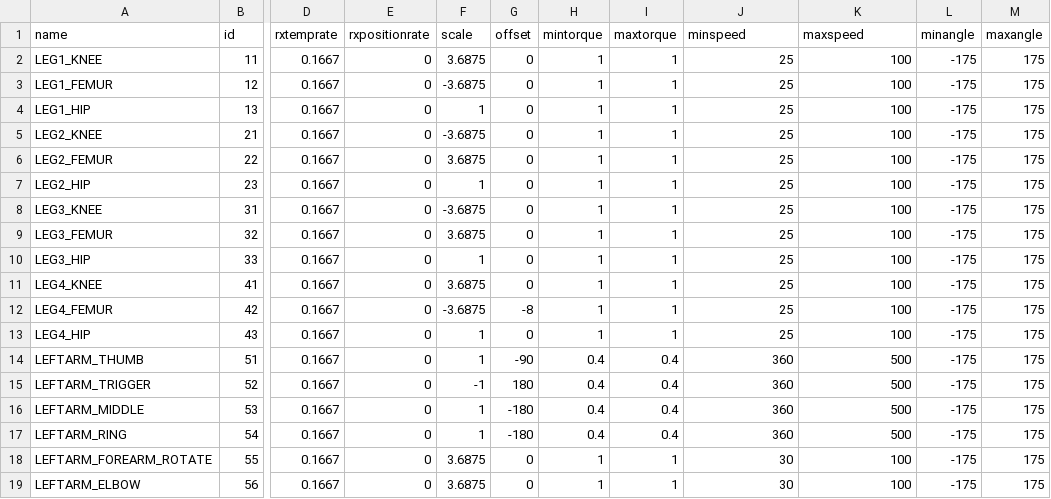
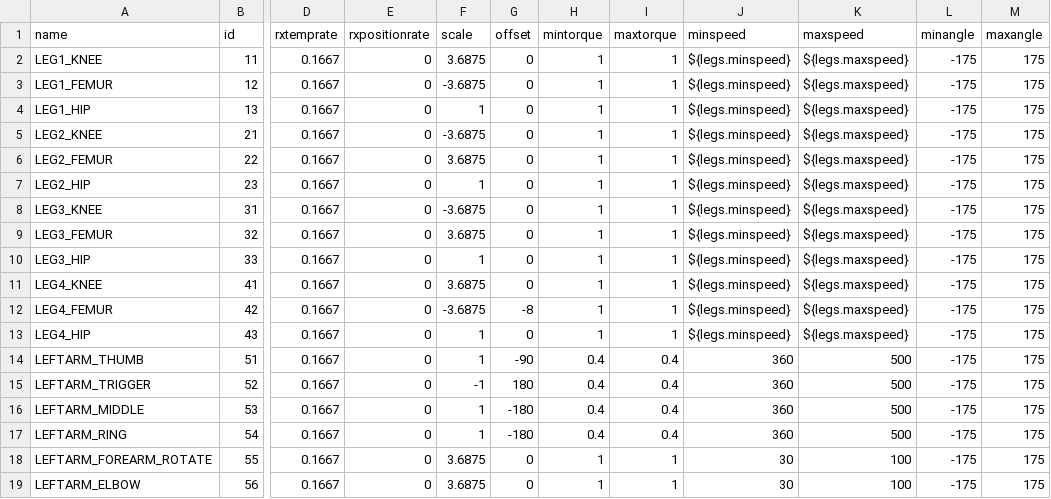
Before and after one commit to wmacevoy/grit, a CSV file: setup/servomap.csv, drawn as a sheet; only a part is shown, gaps mark what is left out; the diff names each change by its address in the sheet, - before the commit and + after, or states it on an @@ line.

Commit message:
roleback servomover - in setup
Former-commit-id: 1cf826877eee81ab810a8a3585e390c8f8900139

```diff
--- a/setup/servomap.csv
+++ b/setup/servomap.csv
-J2:J13 (minspeed): 25
+J2:J13 (minspeed): ${legs.minspeed}
-K2:K13 (maxspeed): 100
+K2:K13 (maxspeed): ${legs.maxspeed}
```
Also changed, not shown: setup/config.csv.
